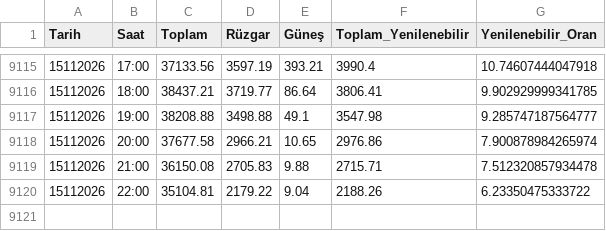
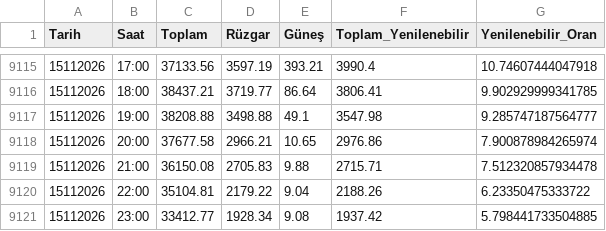
Before and after one commit to emrealtindag/energy-turkiye, a CSV file: data/temiz_epias_uretim.csv, drawn as a sheet; only a part is shown, gaps mark what is left out; the diff names each change by its address in the sheet, - before the commit and + after, or states it on an @@ line.

```diff
--- a/data/temiz_epias_uretim.csv
+++ b/data/temiz_epias_uretim.csv
+row 9121: 15112026 | 23:00 | 33412.77 | 1928.34 | 9.08 | 1937.42 | 5.798441733504885
```
Also changed, not shown: data/saatlik_profil.csv.
